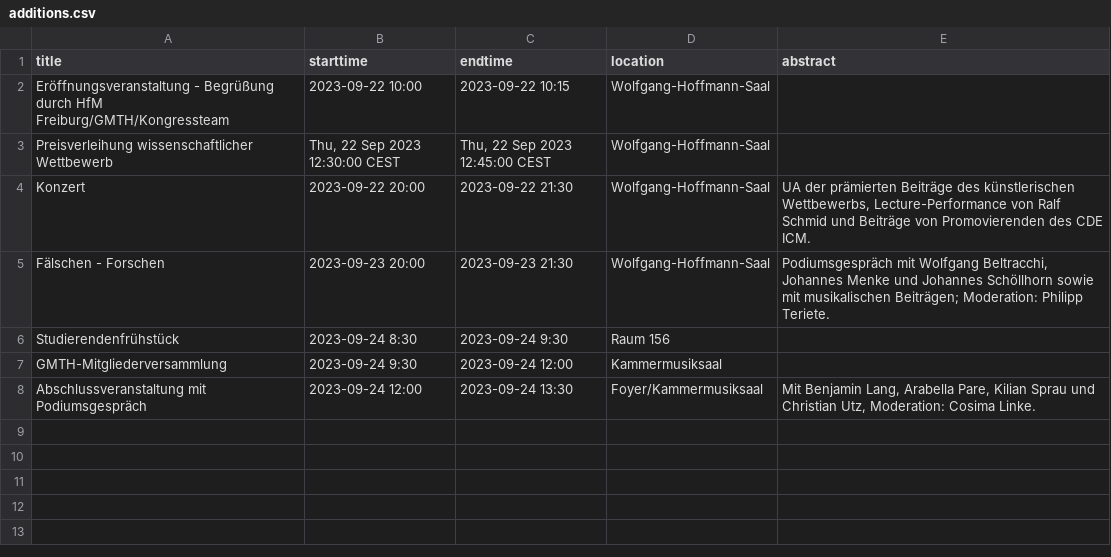
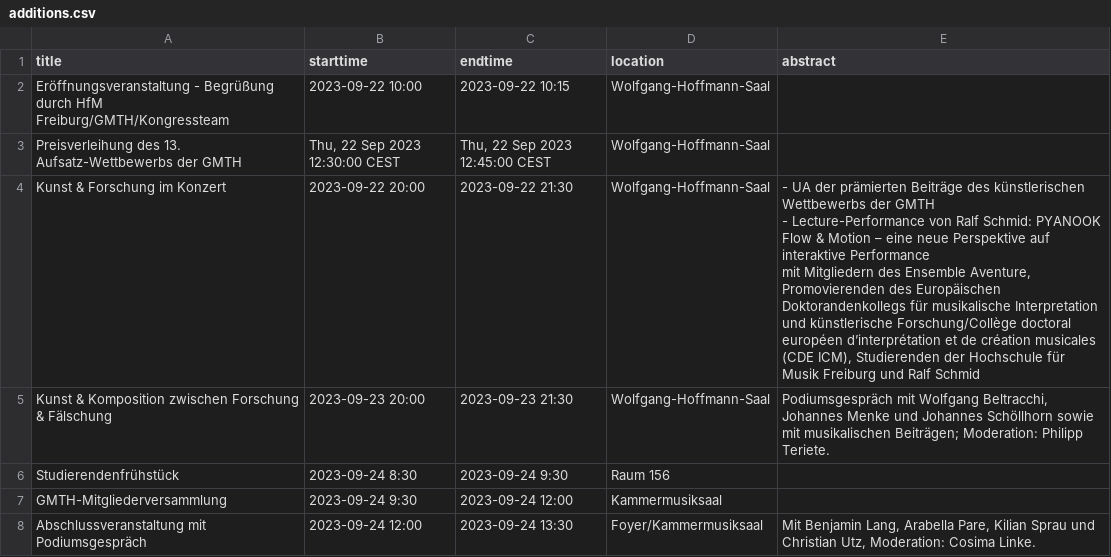
Before and after one commit to tobiashauser/conftool, a CSV file: additions.csv, drawn as a sheet.

Commit message:
additions.csv updated

```diff
--- a/additions.csv
+++ b/additions.csv
@@ -2,5 +2,8 @@ title;starttime;endtime;location;abstract
 Eröffnungsveranstaltung - Begrüßung durch HfM Freiburg/GMTH/Kongressteam;2023-09-22 10:00;2023-09-22 10:15;Wolfgang-Hoffmann-Saal;
-Preisverleihung wissenschaftlicher Wettbewerb;Thu, 22 Sep 2023 12:30:00 CEST;Thu, 22 Sep 2023 12:45:00 CEST;Wolfgang-Hoffmann-Saal;
-Konzert;2023-09-22 20:00;2023-09-22 21:30;Wolfgang-Hoffmann-Saal;UA der prämierten Beiträge des künstlerischen Wettbewerbs, Lecture-Performance von Ralf Schmid und Beiträge von Promovierenden des CDE ICM.
-Fälschen - Forschen;2023-09-23 20:00;2023-09-23 21:30;Wolfgang-Hoffmann-Saal;"Podiumsgespräch mit Wolfgang Beltracchi, Johannes Menke und Johannes Schöllhorn sowie mit musikalischen Beiträgen; Moderation: Philipp Teriete."
+Preisverleihung des 13. Aufsatz-Wettbewerbs der GMTH;Thu, 22 Sep 2023 12:30:00 CEST;Thu, 22 Sep 2023 12:45:00 CEST;Wolfgang-Hoffmann-Saal;
+Kunst & Forschung im Konzert;2023-09-22 20:00;2023-09-22 21:30;Wolfgang-Hoffmann-Saal;"- UA der prämierten Beiträge des künstlerischen Wettbewerbs der GMTH
+- Lecture-Performance von Ralf Schmid: PYANOOK Flow & Motion – eine neue Perspektive auf interaktive Performance
+
+mit Mitgliedern des Ensemble Aventure, Promovierenden des Europäischen Doktorandenkollegs für musikalische Interpretation und künstlerische Forschung/Collège doctoral européen d’interprétation et de création musicales (CDE ICM), Studierenden der Hochschule für Musik Freiburg und Ralf Schmid"
+Kunst & Komposition zwischen Forschung & Fälschung;2023-09-23 20:00;2023-09-23 21:30;Wolfgang-Hoffmann-Saal;"Podiumsgespräch mit Wolfgang Beltracchi, Johannes Menke und Johannes Schöllhorn sowie mit musikalischen Beiträgen; Moderation: Philipp Teriete."
 Studierendenfrühstück;2023-09-24 8:30;2023-09-24 9:30;Raum 156;
```
